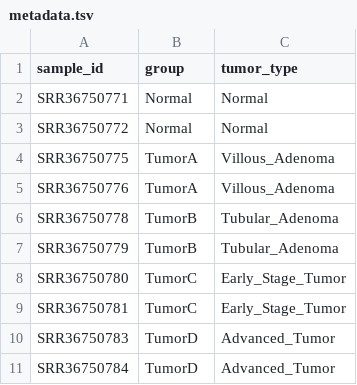
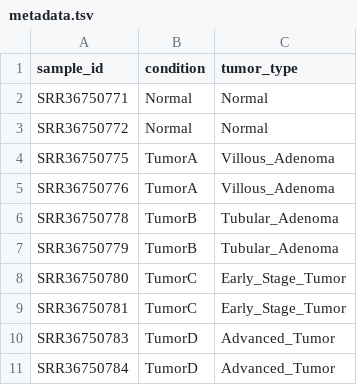
Before and after one commit to gracescanlan23/Intro_to_Bioinformatics, a TSV file: config/metadata.tsv, drawn as a sheet.

Commit message:
normalization & metadata table

```diff
--- a/config/metadata.tsv
+++ b/config/metadata.tsv
@@ -1,2 +1,2 @@
-sample_id	group	tumor_type
+sample_id	condition	tumor_type
 SRR36750771	Normal	Normal
```
Also changed, not shown: 1 other file.
